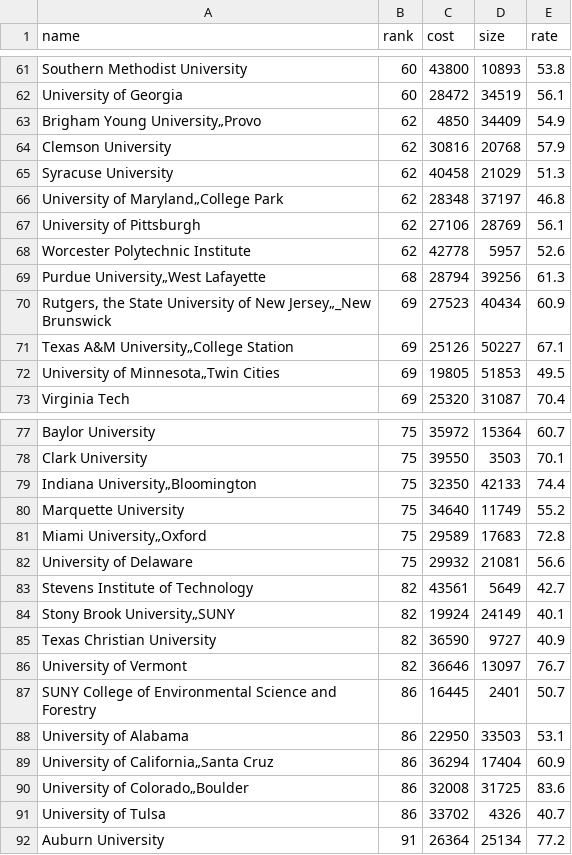
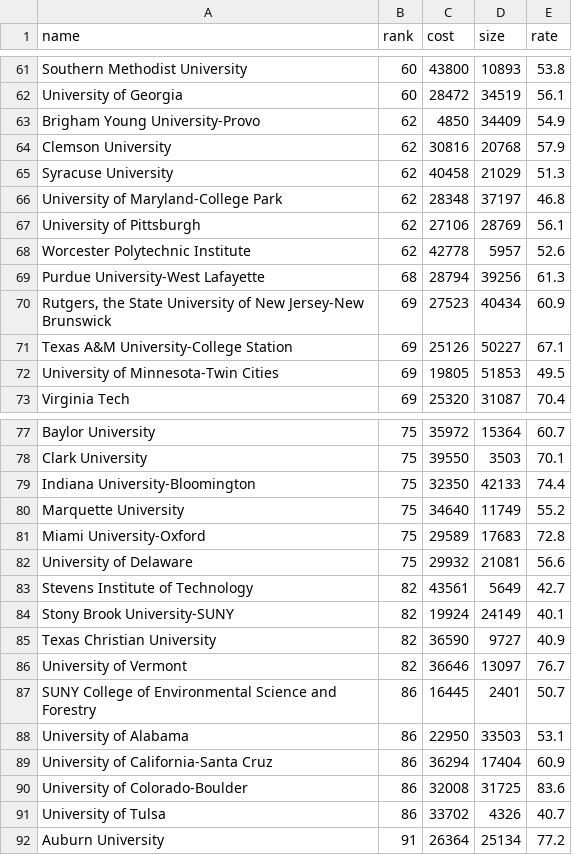
Before and after one commit to cheunjm/harvard-courses, a CSV file: data/nu.csv, drawn as a sheet; only a part is shown, gaps mark what is left out; the diff covers the shown part only; the diff names each change by its address in the sheet, - before the commit and + after, or states it on an @@ line.

```diff
--- a/data/nu.csv
+++ b/data/nu.csv
-A63 (name): Brigham Young University„Provo
+A63 (name): Brigham Young University-Provo
-A66 (name): University of Maryland„College Park
+A66 (name): University of Maryland-College Park
-A69 (name): Purdue University„West Lafayette
+A69 (name): Purdue University-West Lafayette
-A70 (name): …of New Jersey„_New Brunswick
+A70 (name): …of New Jersey-New Brunswick
-A71 (name): Texas A&M University„College Station
+A71 (name): Texas A&M University-College Station
-A72 (name): University of Minnesota„Twin Cities
+A72 (name): University of Minnesota-Twin Cities
-A79 (name): Indiana University„Bloomington
+A79 (name): Indiana University-Bloomington
-A81 (name): Miami University„Oxford
+A81 (name): Miami University-Oxford
-A84 (name): Stony Brook University„SUNY
+A84 (name): Stony Brook University-SUNY
-A89 (name): University of California„Santa Cruz
+A89 (name): University of California-Santa Cruz
-A90 (name): University of Colorado„Boulder
+A90 (name): University of Colorado-Boulder
```
Also changed, not shown: 33 edited cells elsewhere in this file, data/nlac.csv.
